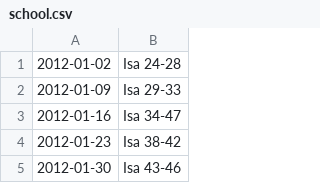
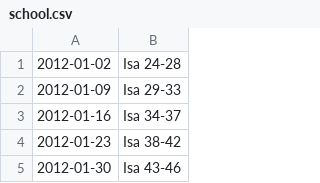
Before and after one commit to yhirose/yhirose.github.com, a CSV file: private/school.csv, drawn as a sheet; only a part is shown.

Commit message:
fixed problem with school.csv

```diff
--- a/private/school.csv
+++ b/private/school.csv
@@ -2,3 +2,3 @@
 2012-01-09,Isa 29-33
-2012-01-16,Isa 34-47
+2012-01-16,Isa 34-37
 2012-01-23,Isa 38-42
```
